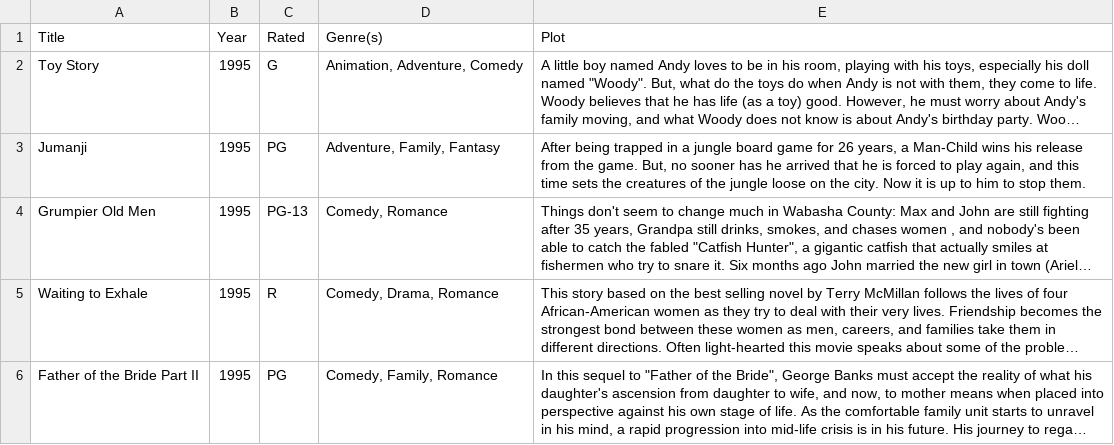
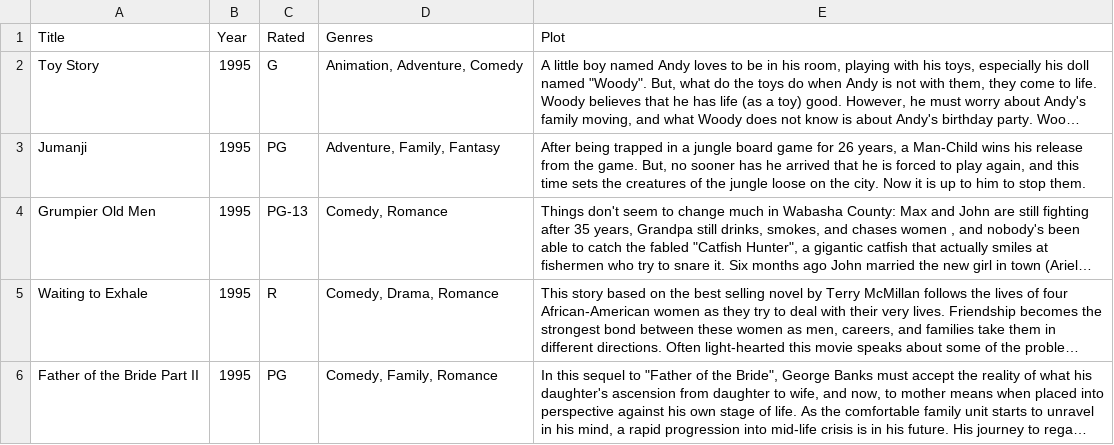
Before and after one commit to aksklar/X-cessive-Ambassador, a CSV file: converted_dataset/full_movie_data/full_movie_data.csv (was converted_dataset/full_movie_data.csv), drawn as a sheet; only a part is shown; long unchanged cells end in …; the diff names each change by its address in the sheet, - before the commit and + after, or states it on an @@ line.

Commit message:
added more data

```diff
--- a/converted_dataset/full_movie_data.csv
+++ b/converted_dataset/full_movie_data/full_movie_data.csv
-D1: Genre(s)
+D1: Genres
```
Also changed, not shown: 4 other files.
